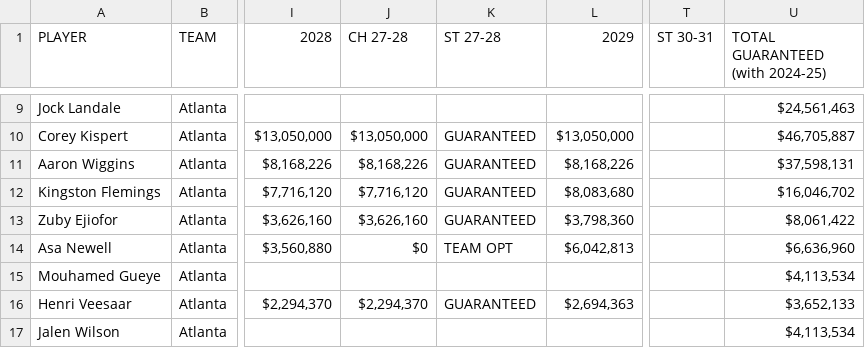
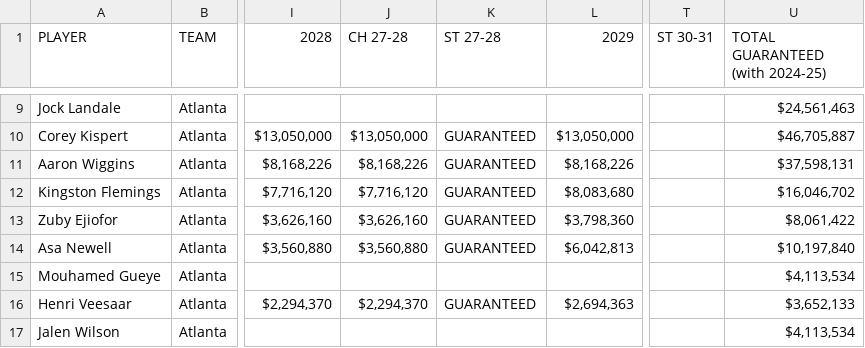
Before and after one commit to jsierrahoopshype/salary-season-finder, a CSV file: data_sources/salaries_future.csv, drawn as a sheet; only a part is shown, gaps mark what is left out; the diff covers the shown part only; the diff names each change by its address in the sheet, - before the commit and + after, or states it on an @@ line.

```diff
--- a/data_sources/salaries_future.csv
+++ b/data_sources/salaries_future.csv
-J14 (CH 27-28): $0
+J14 (CH 27-28): $3,560,880
-K14 (ST 27-28): TEAM OPT
+K14 (ST 27-28): GUARANTEED
-U14 (TOTAL GUARANTEED (with 2024-25)): $6,636,960
+U14 (TOTAL GUARANTEED (with 2024-25)): $10,197,840
```
Also changed, not shown: 30 edited cells elsewhere in this file, data_sources/bio.csv, 4 other files.
